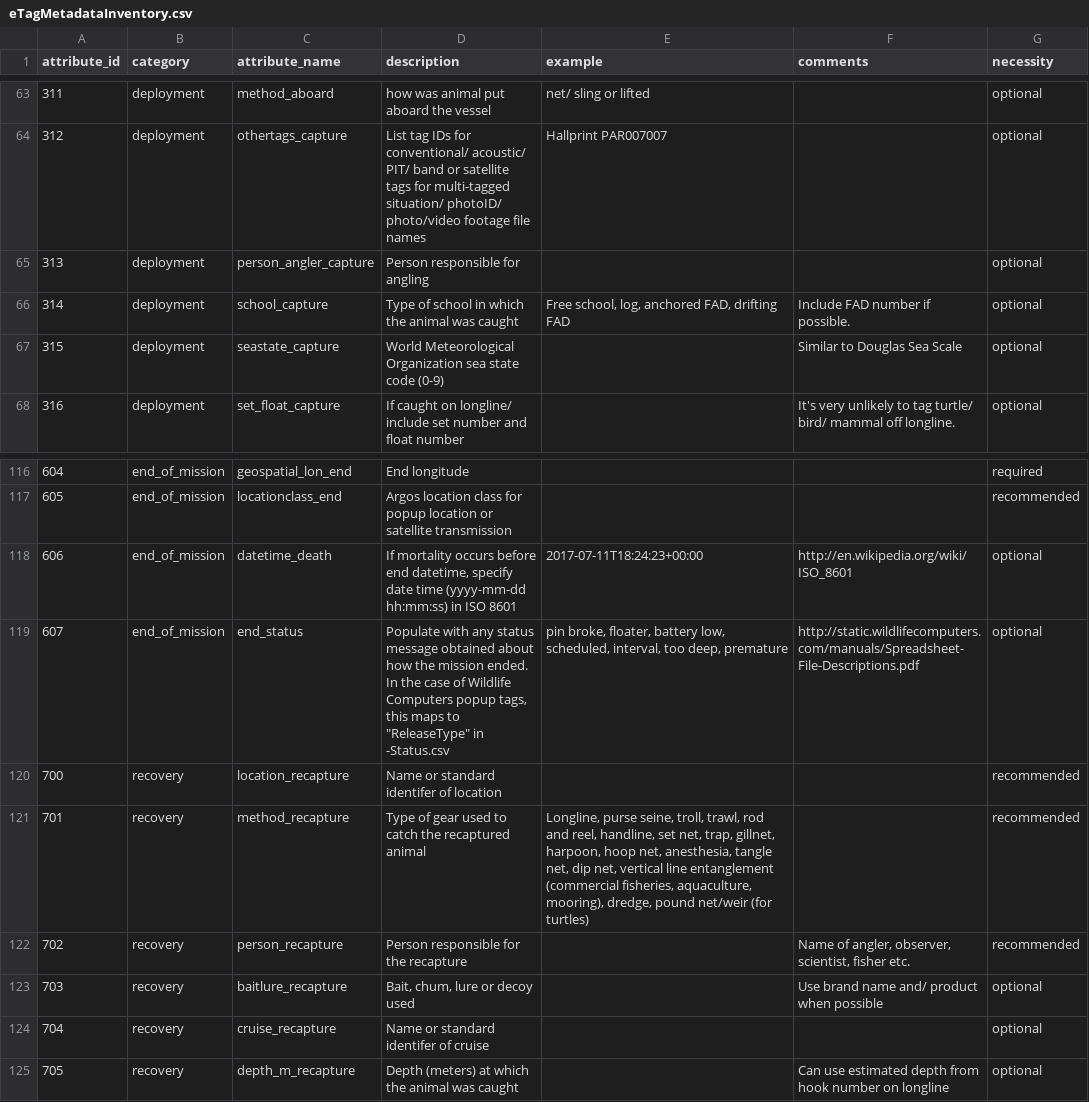
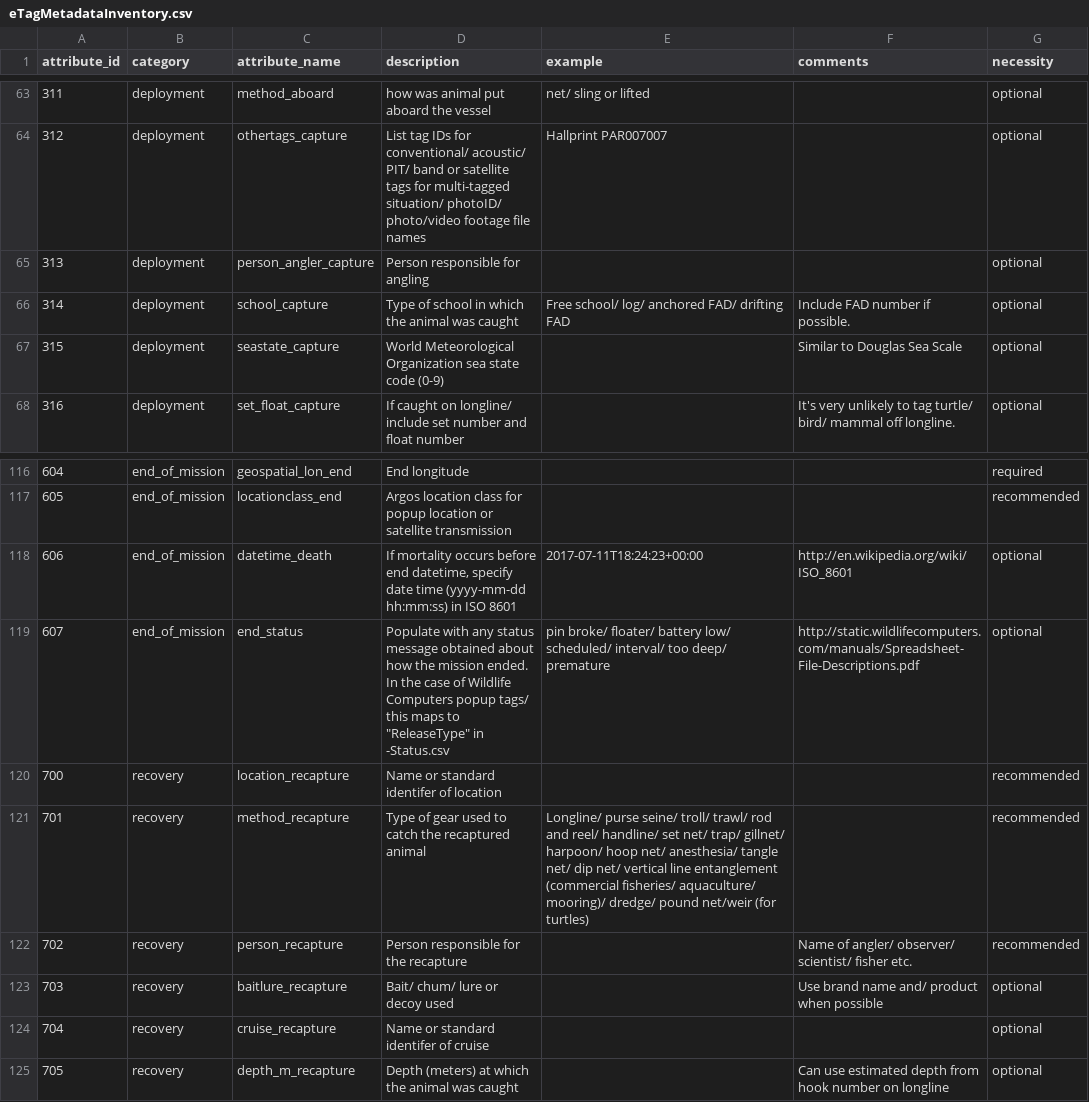
Before and after one commit to lewismc/tagbase, a CSV file: etuff/eTagMetadataInventory.csv, drawn as a sheet; only a part is shown, gaps mark what is left out.

Commit message:
Update eTagMetadataInventory.csv

```diff
--- a/etuff/eTagMetadataInventory.csv
+++ b/etuff/eTagMetadataInventory.csv
@@ -65,3 +65,3 @@ attribute_id,category,attribute_name,description,example,comments,necessity
 313,deployment,person_angler_capture,Person responsible for angling,,,optional
-314,deployment,school_capture,Type of school in which the animal was caught,"Free school, log, anchored FAD, drifting FAD",Include FAD number if possible.,optional
+314,deployment,school_capture,Type of school in which the animal was caught,"Free school/ log/ anchored FAD/ drifting FAD",Include FAD number if possible.,optional
 315,deployment,seastate_capture,World Meteorological Organization sea state code (0-9),,Similar to Douglas Sea Scale ,optional
@@ -118,7 +118,7 @@ attribute_id,category,attribute_name,description,example,comments,necessity
 606,end_of_mission,datetime_death,"If mortality occurs before end datetime, specify date time (yyyy-mm-dd hh:mm:ss) in ISO 8601",2017-07-11T18:24:23+00:00,http://en.wikipedia.org/wiki/ISO_8601,optional
-607,end_of_mission,end_status,"Populate with any status message obtained about how the mission ended. In the case of Wildlife Computers popup tags, this maps to ""ReleaseType"" in -Status.csv","pin broke, floater, battery low, scheduled, interval, too deep, premature",http://static.wildlifecomputers.com/manuals/Spreadsheet-File-Descriptions.pdf,optional
+607,end_of_mission,end_status,"Populate with any status message obtained about how the mission ended. In the case of Wildlife Computers popup tags/ this maps to ""ReleaseType"" in -Status.csv","pin broke/ floater/ battery low/ scheduled/ interval/ too deep/ premature",http://static.wildlifecomputers.com/manuals/Spreadsheet-File-Descriptions.pdf,optional
 700,recovery,location_recapture,Name or standard identifer of location,,,recommended
-701,recovery,method_recapture,Type of gear used to catch the recaptured animal,"Longline, purse seine, troll, trawl, rod and reel, handline, set net, trap, gillnet, harpoon, hoop net, anesthesia, tangle net, dip net, vertical line entanglement (commercial fisheries, aquaculture, mooring), dredge, pound net/weir (for turtles)",,recommended
-702,recovery,person_recapture,Person responsible for the recapture,,"Name of angler, observer, scientist, fisher etc.",recommended
-703,recovery,baitlure_recapture,"Bait, chum, lure or decoy used",,Use brand name and/ product when possible,optional
+701,recovery,method_recapture,Type of gear used to catch the recaptured animal,"Longline/ purse seine/ troll/ trawl/ rod and reel/ handline/ set net/ trap/ gillnet/ harpoon/ hoop net/ anesthesia/ tangle net/ dip net/ vertical line entanglement (commercial fisheries/ aquaculture/ mooring)/ dredge/ pound net/weir (for turtles)",,recommended
+702,recovery,person_recapture,Person responsible for the recapture,,"Name of angler/ observer/ scientist/ fisher etc.",recommended
+703,recovery,baitlure_recapture,"Bait/ chum/ lure or decoy used",,Use brand name and/ product when possible,optional
 704,recovery,cruise_recapture,Name or standard identifer of cruise,,,optional
```
